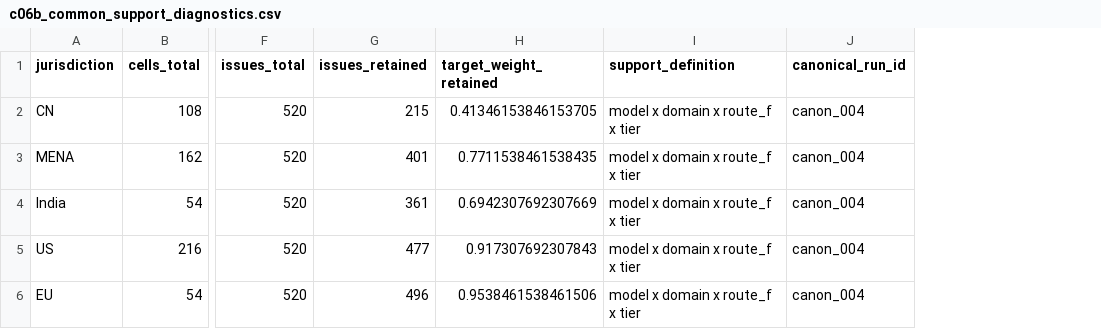
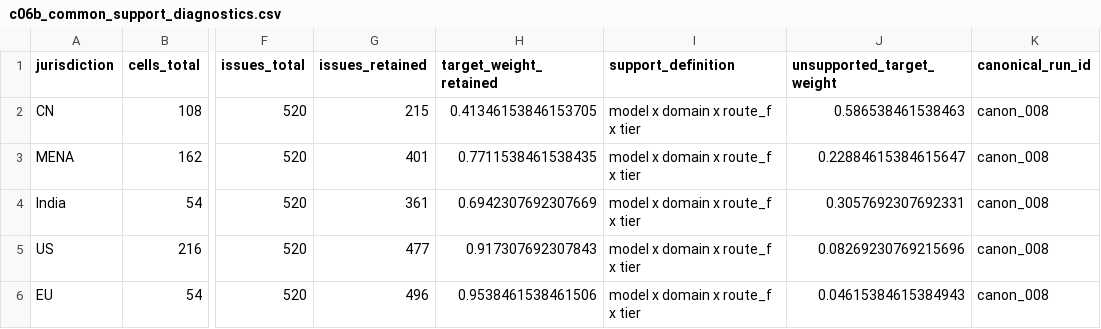
Before and after one commit to cjbarrie/refusal_audit_v2, a CSV file: pipeline/estimates/canonical/c06b_common_support_diagnostics.csv, drawn as a sheet; only a part is shown, gaps mark what is left out; addresses are those after the commit; the diff names each change by its address in the sheet, - before the commit and + after, or states it on an @@ line.

```diff
--- a/pipeline/estimates/canonical/c06b_common_support_diagnostics.csv
+++ b/pipeline/estimates/canonical/c06b_common_support_diagnostics.csv
+column J (unsupported_target_weight), rows 2-6: 0.586538461538463 | 0.22884615384615647 | 0.3057692307692331 | 0.08269230769215696 | 0.04615384615384943
-K2:K6 (canonical_run_id): canon_004
+K2:K6 (canonical_run_id): canon_008
```
Also changed, not shown: pipeline/estimates/canonical/c10b_framing_incomplete_blocks.csv, 53 other files.
